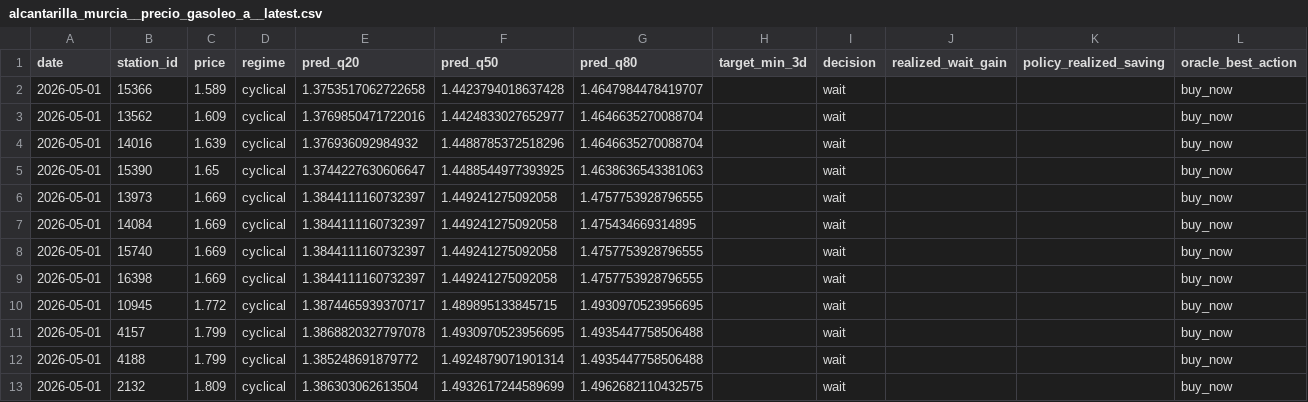
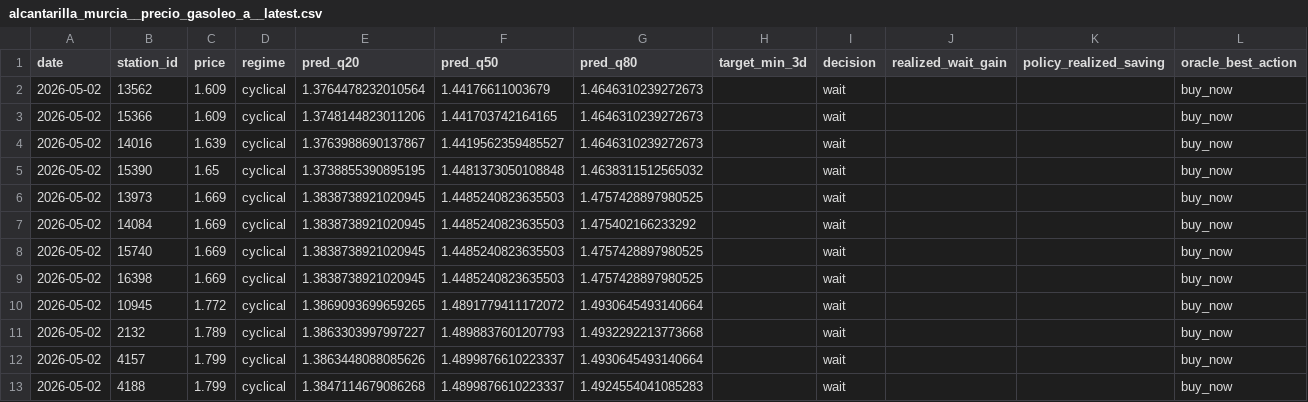
Before and after one commit to juanluserra/fuel-recommender-murcia, a CSV file: data/latest/alcantarilla_murcia__precio_gasoleo_a__latest.csv, drawn as a sheet.

```diff
--- a/data/latest/alcantarilla_murcia__precio_gasoleo_a__latest.csv
+++ b/data/latest/alcantarilla_murcia__precio_gasoleo_a__latest.csv
@@ -1,13 +1,13 @@
 date,station_id,price,regime,pred_q20,pred_q50,pred_q80,target_min_3d,decision,realized_wait_gain,policy_realized_saving,oracle_best_action
-2026-05-01,15366,1.589,cyclical,1.3753517062722658,1.4423794018637428,1.4647984478419707,,wait,,,buy_now
-2026-05-01,13562,1.609,cyclical,1.3769850471722016,1.4424833027652977,1.4646635270088704,,wait,,,buy_now
-2026-05-01,14016,1.639,cyclical,1.376936092984932,1.4488785372518296,1.4646635270088704,,wait,,,buy_now
-2026-05-01,15390,1.65,cyclical,1.3744227630606647,1.4488544977393925,1.4638636543381063,,wait,,,buy_now
-2026-05-01,13973,1.669,cyclical,1.3844111160732397,1.449241275092058,1.4757753928796555,,wait,,,buy_now
-2026-05-01,14084,1.669,cyclical,1.3844111160732397,1.449241275092058,1.475434669314895,,wait,,,buy_now
-2026-05-01,15740,1.669,cyclical,1.3844111160732397,1.449241275092058,1.4757753928796555,,wait,,,buy_now
-2026-05-01,16398,1.669,cyclical,1.3844111160732397,1.449241275092058,1.4757753928796555,,wait,,,buy_now
-2026-05-01,10945,1.772,cyclical,1.3874465939370717,1.489895133845715,1.4930970523956695,,wait,,,buy_now
-2026-05-01,4157,1.799,cyclical,1.3868820327797078,1.4930970523956695,1.4935447758506488,,wait,,,buy_now
-2026-05-01,4188,1.799,cyclical,1.385248691879772,1.4924879071901314,1.4935447758506488,,wait,,,buy_now
-2026-05-01,2132,1.809,cyclical,1.386303062613504,1.4932617244589699,1.4962682110432575,,wait,,,buy_now
+2026-05-02,13562,1.609,cyclical,1.3764478232010564,1.44176611003679,1.4646310239272673,,wait,,,buy_now
+2026-05-02,15366,1.609,cyclical,1.3748144823011206,1.441703742164165,1.4646310239272673,,wait,,,buy_now
+2026-05-02,14016,1.639,cyclical,1.3763988690137867,1.4419562359485527,1.4646310239272673,,wait,,,buy_now
+2026-05-02,15390,1.65,cyclical,1.3738855390895195,1.4481373050108848,1.4638311512565032,,wait,,,buy_now
+2026-05-02,13973,1.669,cyclical,1.3838738921020945,1.4485240823635503,1.4757428897980525,,wait,,,buy_now
+2026-05-02,14084,1.669,cyclical,1.3838738921020945,1.4485240823635503,1.475402166233292,,wait,,,buy_now
+2026-05-02,15740,1.669,cyclical,1.3838738921020945,1.4485240823635503,1.4757428897980525,,wait,,,buy_now
+2026-05-02,16398,1.669,cyclical,1.3838738921020945,1.4485240823635503,1.4757428897980525,,wait,,,buy_now
+2026-05-02,10945,1.772,cyclical,1.3869093699659265,1.4891779411172072,1.4930645493140664,,wait,,,buy_now
+2026-05-02,2132,1.789,cyclical,1.3863303997997227,1.4898837601207793,1.4932292213773668,,wait,,,buy_now
+2026-05-02,4157,1.799,cyclical,1.3863448088085626,1.4899876610223337,1.4930645493140664,,wait,,,buy_now
+2026-05-02,4188,1.799,cyclical,1.3847114679086268,1.4899876610223337,1.4924554041085283,,wait,,,buy_now
```
Also changed, not shown: data/history/alcantarilla_murcia/fetch_log.csv, data/history/alcantarilla_murcia/stations.csv, 4 other files.
